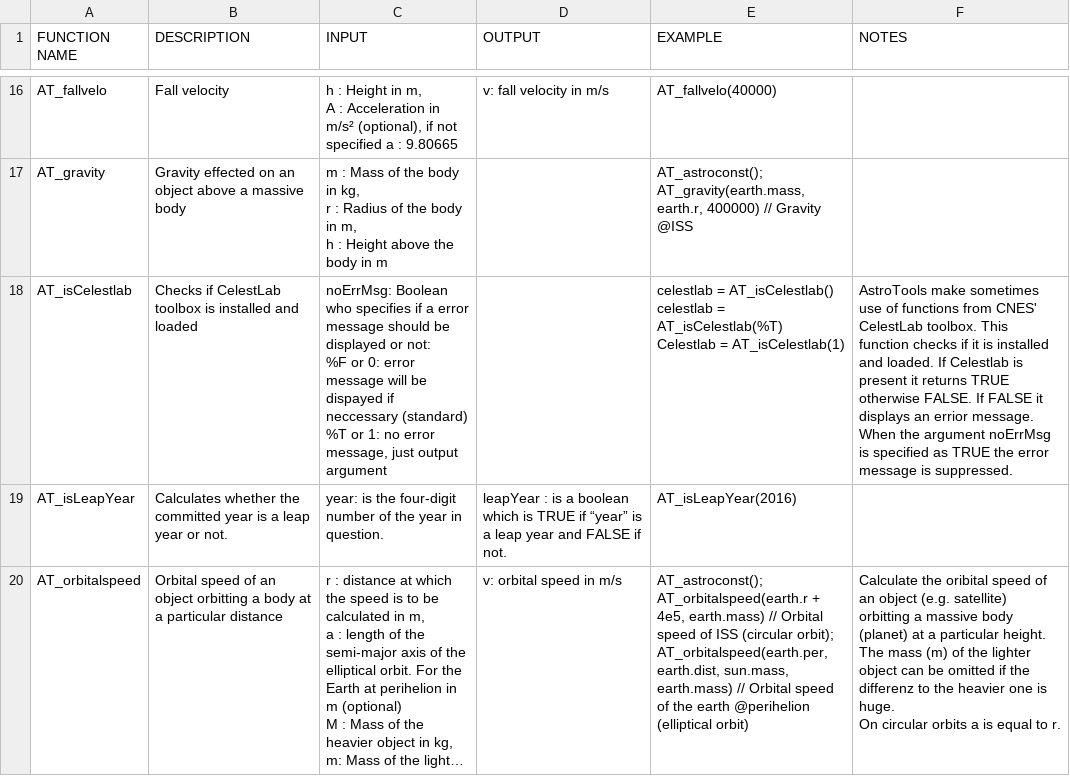
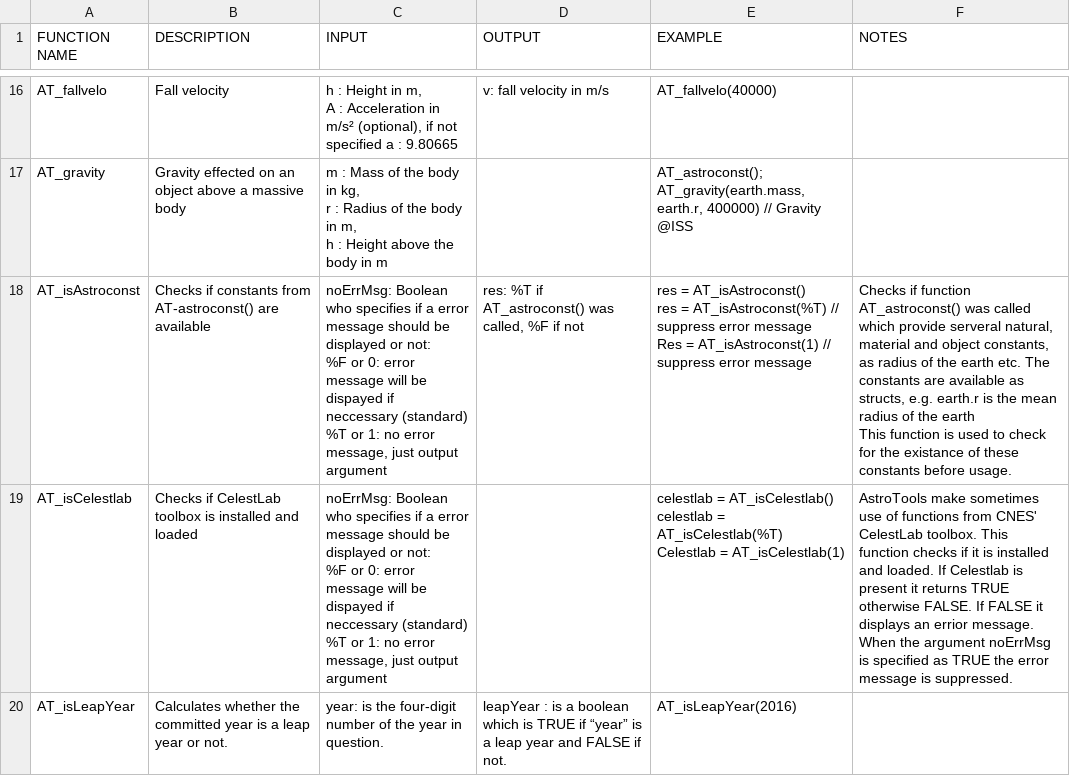
Before and after one commit to haniibrahim/astrotools, a CSV file: doc-table.csv, drawn as a sheet; only a part is shown, gaps mark what is left out; the shorter side is filled out with more unchanged rows; long unchanged cells end in ….

Commit message:
AT_isAstroconst() added

```diff
--- a/doc-table.csv
+++ b/doc-table.csv
@@ -53,2 +53,8 @@ r : Radius of the body in m,
 h : Height above the body in m",,"AT_astroconst(); AT_gravity(earth.mass, earth.r, 400000) // Gravity @ISS",
+AT_isAstroconst,Checks if constants from AT-astroconst() are available,"noErrMsg:  Boolean who specifies if a error message should be displayed or not:
+                 %F or 0: error message will be dispayed if neccessary (standard)
+                 %T or 1: no error message, just output argument","res:       %T if AT_astroconst() was called, %F if not","res = AT_isAstroconst()
+res = AT_isAstroconst(%T) // suppress error message
+Res = AT_isAstroconst(1)  // suppress error message","Checks if function AT_astroconst() was called which provide serveral natural, material and object constants, as radius of the earth etc. The constants are available as structs, e.g. earth.r is the mean radius of the earth
+This function is used to check for the existance of these constants before usage."
 AT_isCelestlab,Checks if CelestLab toolbox is installed and loaded,"noErrMsg:  Boolean who specifies if a error message should be displayed or not:
```
Also changed, not shown: 2 other files.
